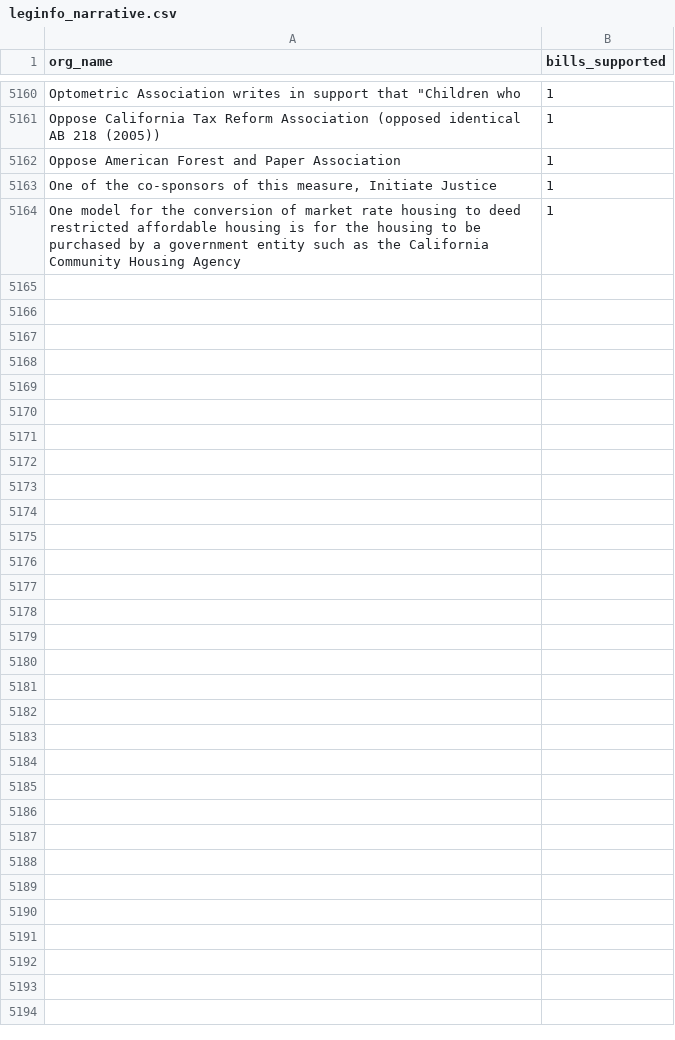
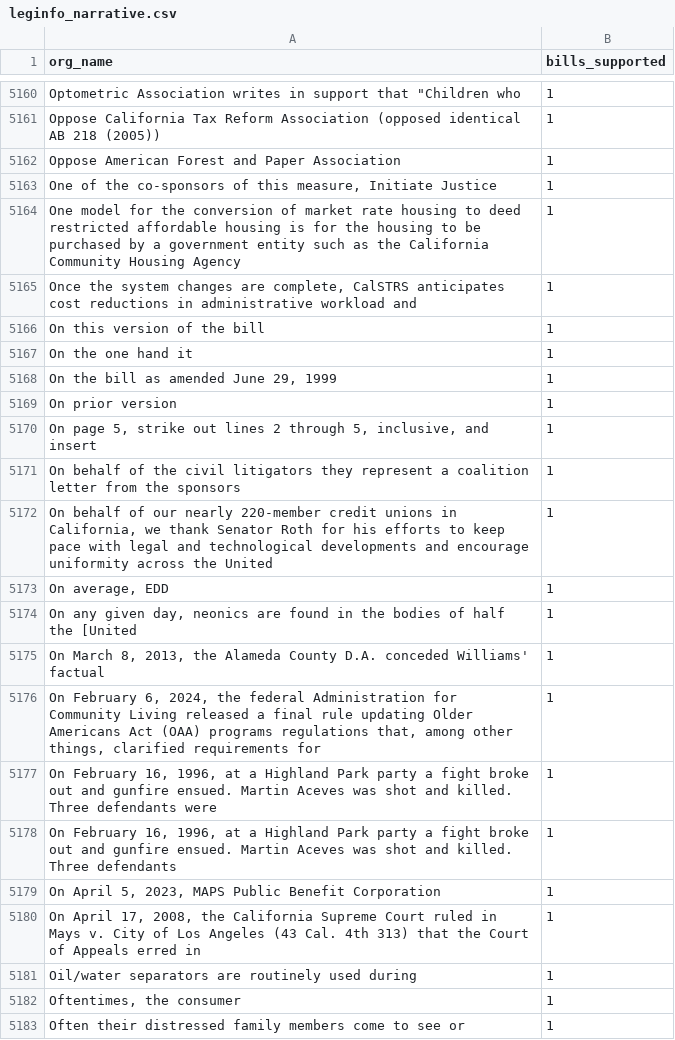
Before and after one commit to Nall-Group/california-groups-disambiguation, a CSV file: org_name_for_cleaning/leginfo_narrative.csv, drawn as a sheet; only a part is shown, gaps mark what is left out; the diff covers the shown part only; the diff names each change by its address in the sheet, - before the commit and + after, or states it on an @@ line.

```diff
--- a/org_name_for_cleaning/leginfo_narrative.csv
+++ b/org_name_for_cleaning/leginfo_narrative.csv
+row 5165: Once the system changes are complete, CalSTRS anticipates cost reductions in administrative workload and | 1
+row 5166: On this version of the bill | 1
+row 5167: On the one hand it | 1
+row 5168: On the bill as amended June 29, 1999 | 1
+row 5169: On prior version | 1
+row 5170: On page 5, strike out lines 2 through 5, inclusive, and insert | 1
+row 5171: On behalf of the civil litigators they represent a coalition letter from the sponsors | 1
+row 5172: On behalf of our nearly 220-member credit unions in California, we thank Senator Roth for his efforts to keep pace with legal and technological developments and encourage uniformity across the United | 1
+row 5173: On average, EDD | 1
+row 5174: On any given day, neonics are found in the bodies of half the [United | 1
+row 5175: On March 8, 2013, the Alameda County D.A. conceded Williams' factual | 1
+row 5176: On February 6, 2024, the federal Administration for Community Living released a final rule updating Older Americans Act (OAA) programs regulations that, among other things, clarified requirements for | 1
+row 5177: On February 16, 1996, at a Highland Park party a fight broke out and gunfire ensued. Martin Aceves was shot and killed. Three defendants were | 1
+row 5178: On February 16, 1996, at a Highland Park party a fight broke out and gunfire ensued. Martin Aceves was shot and killed. Three defendants | 1
+row 5179: On April 5, 2023, MAPS Public Benefit Corporation | 1
+row 5180: On April 17, 2008, the California Supreme Court ruled in Mays v. City of Los Angeles (43 Cal. 4th 313) that the Court of Appeals erred in | 1
+row 5181: Oil/water separators are routinely used during | 1
+row 5182: Oftentimes, the consumer | 1
+row 5183: Often their distressed family members come to see or | 1
```
Also changed, not shown: 11 added rows elsewhere in this file, org_name_for_cleaning/leginfo_added_to_crosswalk.csv, org_name_for_cleaning/leginfo_conjoined.csv, 8 other files.
